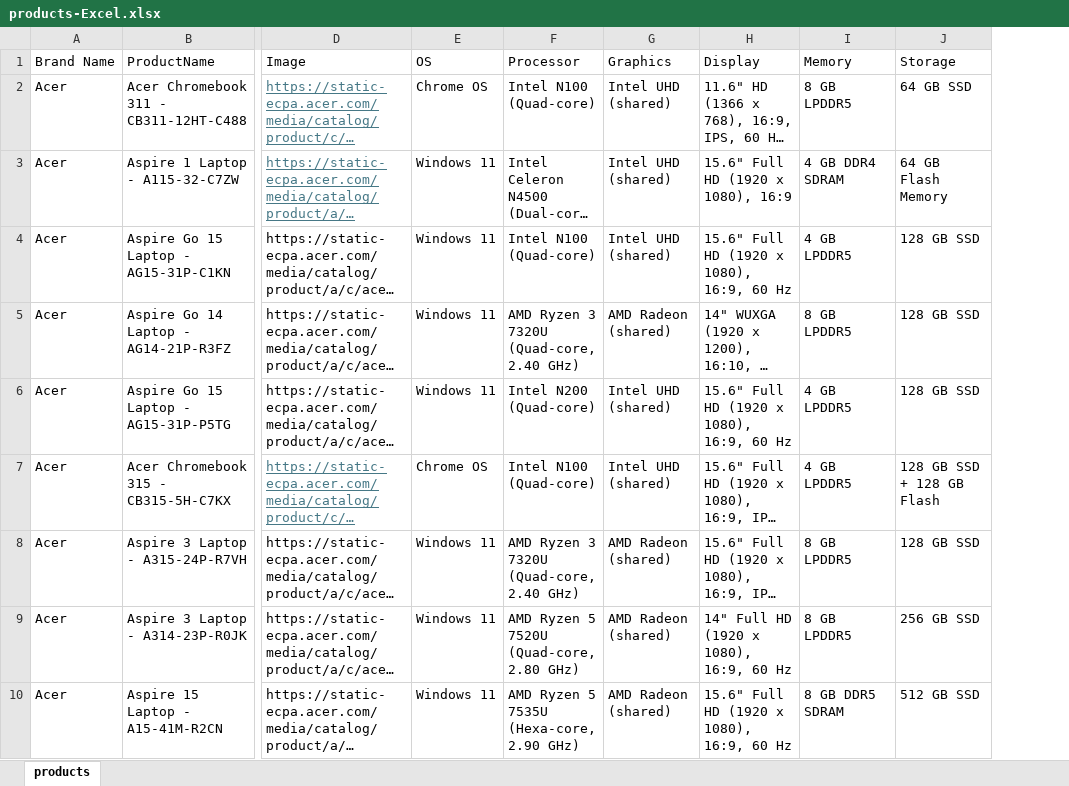
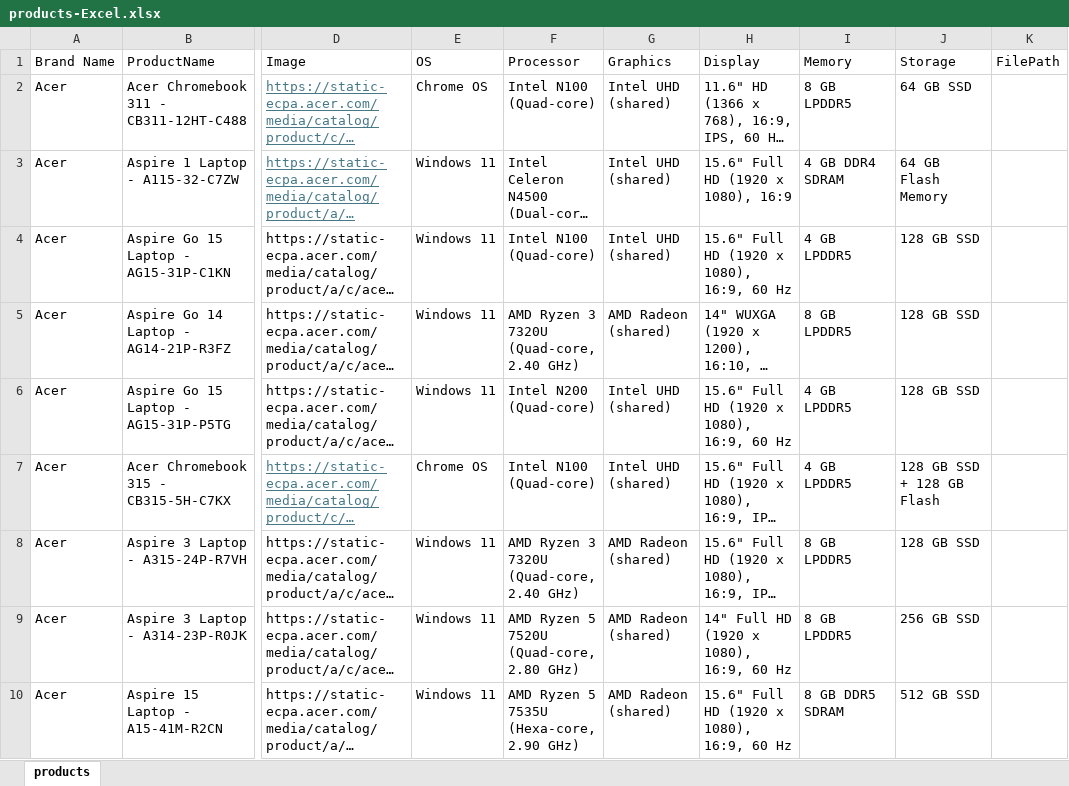
Before and after one commit to devpatel2601/laptop_recommendor, an Excel workbook: src/main/resources/products-Excel.xlsx, sheet products, drawn as a sheet; only a part is shown, gaps mark what is left out; long unchanged cells end in …; values as stored, in another font and other column widths than the file's, no borders; the diff names each change by its address in the sheet, - before the commit and + after, or states it on an @@ line.

```diff
--- a/src/main/resources/products-Excel.xlsx (sheet products)
+++ b/src/main/resources/products-Excel.xlsx (sheet products)
+column K (FilePath), empty
```
Also changed, not shown: 9 other files.
